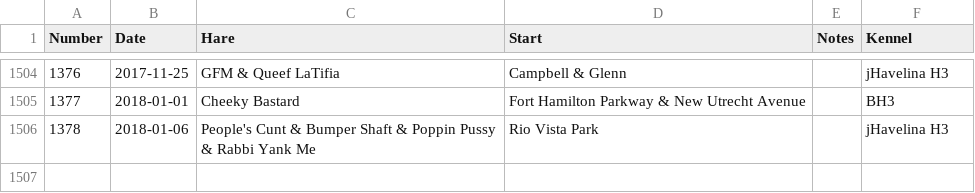
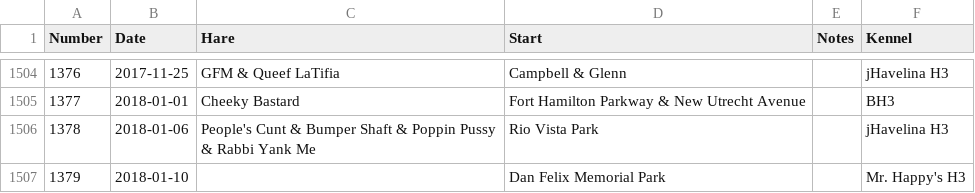
Before and after one commit to weaverba137/weaverba137.github.io, a CSV file: lib/hashes.csv, drawn as a sheet; only a part is shown, gaps mark what is left out.

```diff
--- a/lib/hashes.csv
+++ b/lib/hashes.csv
@@ -1506 +1506,2 @@ Number,Date,Hare,Start,Notes,Kennel
 1378,2018-01-06,People's Cunt & Bumper Shaft & Poppin Pussy & Rabbi Yank Me,Rio Vista Park,,jHavelina H3
+1379,2018-01-10,,Dan Felix Memorial Park,,Mr. Happy's H3
```
Also changed, not shown: 4 other files.
